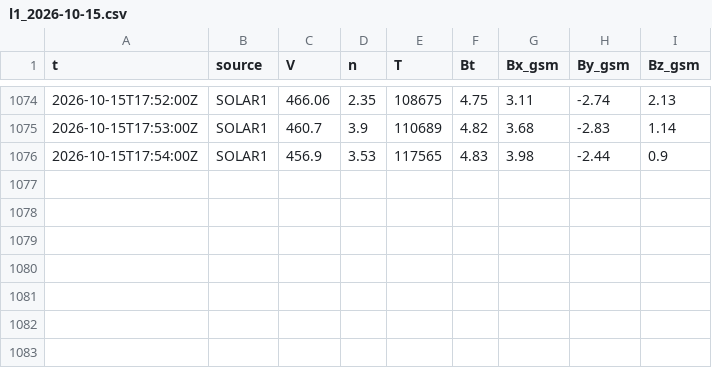
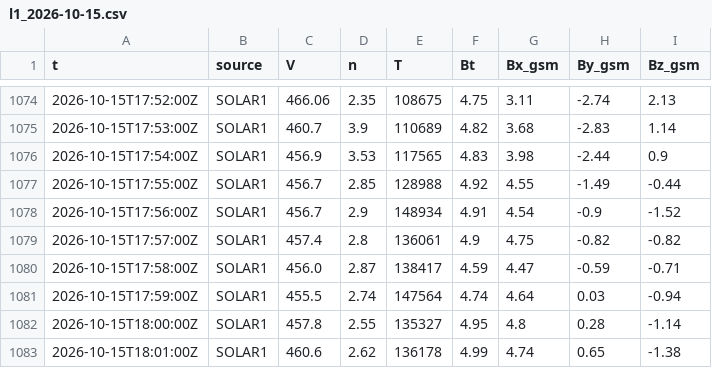
Before and after one commit to Rom1cmoi/veille-cig-france, a CSV file: journal/l1/l1_2026-10-15.csv, drawn as a sheet; only a part is shown, gaps mark what is left out; the diff names each change by its address in the sheet, - before the commit and + after, or states it on an @@ line.

```diff
--- a/journal/l1/l1_2026-10-15.csv
+++ b/journal/l1/l1_2026-10-15.csv
+row 1077: 2026-10-15T17:55:00Z | SOLAR1 | 456.7 | 2.85 | 128988 | 4.92 | 4.55 | -1.49 | -0.44
+row 1078: 2026-10-15T17:56:00Z | SOLAR1 | 456.7 | 2.9 | 148934 | 4.91 | 4.54 | -0.9 | -1.52
+row 1079: 2026-10-15T17:57:00Z | SOLAR1 | 457.4 | 2.8 | 136061 | 4.9 | 4.75 | -0.82 | -0.82
+row 1080: 2026-10-15T17:58:00Z | SOLAR1 | 456.0 | 2.87 | 138417 | 4.59 | 4.47 | -0.59 | -0.71
+row 1081: 2026-10-15T17:59:00Z | SOLAR1 | 455.5 | 2.74 | 147564 | 4.74 | 4.64 | 0.03 | -0.94
+row 1082: 2026-10-15T18:00:00Z | SOLAR1 | 457.8 | 2.55 | 135327 | 4.95 | 4.8 | 0.28 | -1.14
+row 1083: 2026-10-15T18:01:00Z | SOLAR1 | 460.6 | 2.62 | 136178 | 4.99 | 4.74 | 0.65 | -1.38
```
Also changed, not shown: journal/collectes_2026-10.csv, 2 other files.
